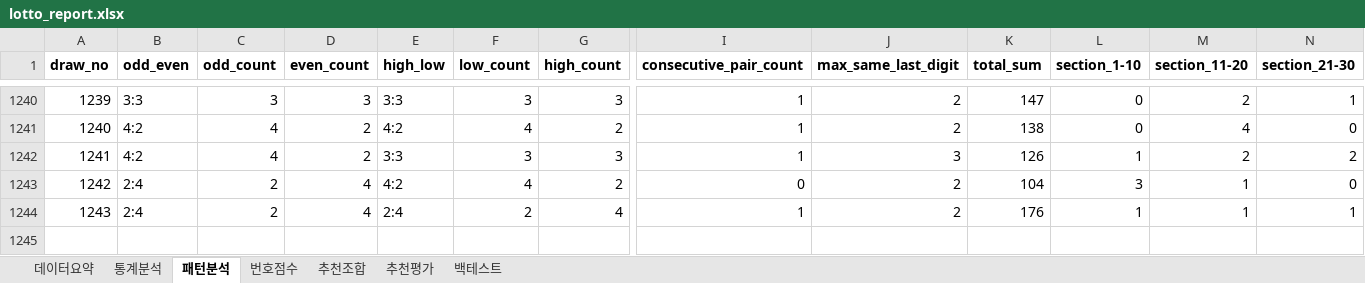
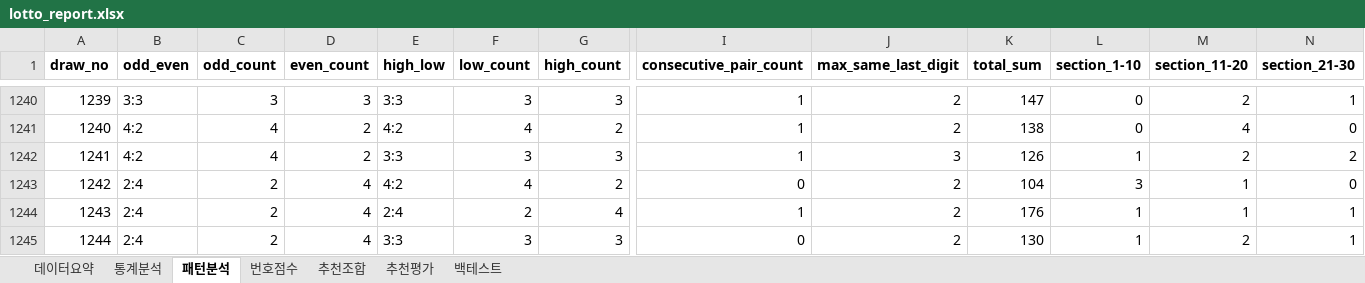
Before and after one commit to chltjtn-create/lotto-analyzer, an Excel workbook: lotto_report.xlsx, sheet 패턴분석, drawn as a sheet; only a part is shown, gaps mark what is left out; values as stored, in another font and other column widths than the file's, no borders; rows hold the shown columns only; the diff names each change by its address in the sheet, - before the commit and + after, or states it on an @@ line.

```diff
--- a/lotto_report.xlsx (sheet 패턴분석)
+++ b/lotto_report.xlsx (sheet 패턴분석)
+row 1245: 1244 | 2:4 | 2 | 4 | 3:3 | 3 | 3 | 0 | 2 | 130 | 1 | 2 | 1
```
Also changed, not shown: sheet 번호점수, sheet 통계분석, sheet 추천조합, sheet 추천평가, sheet 데이터요약, 7 other files.
